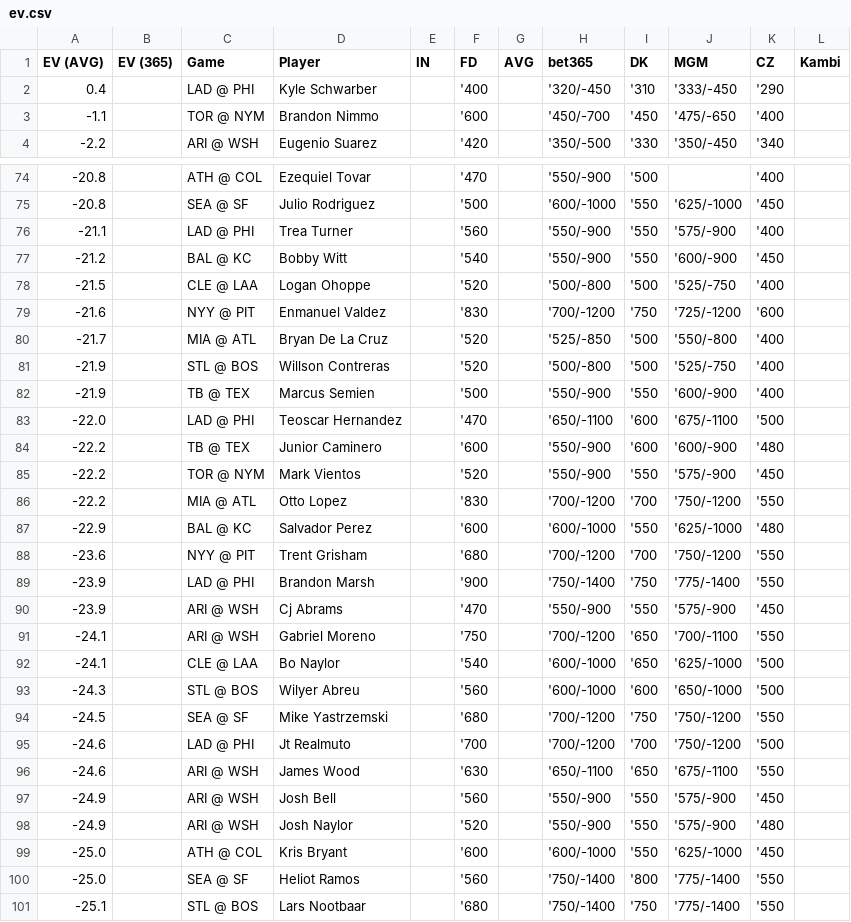
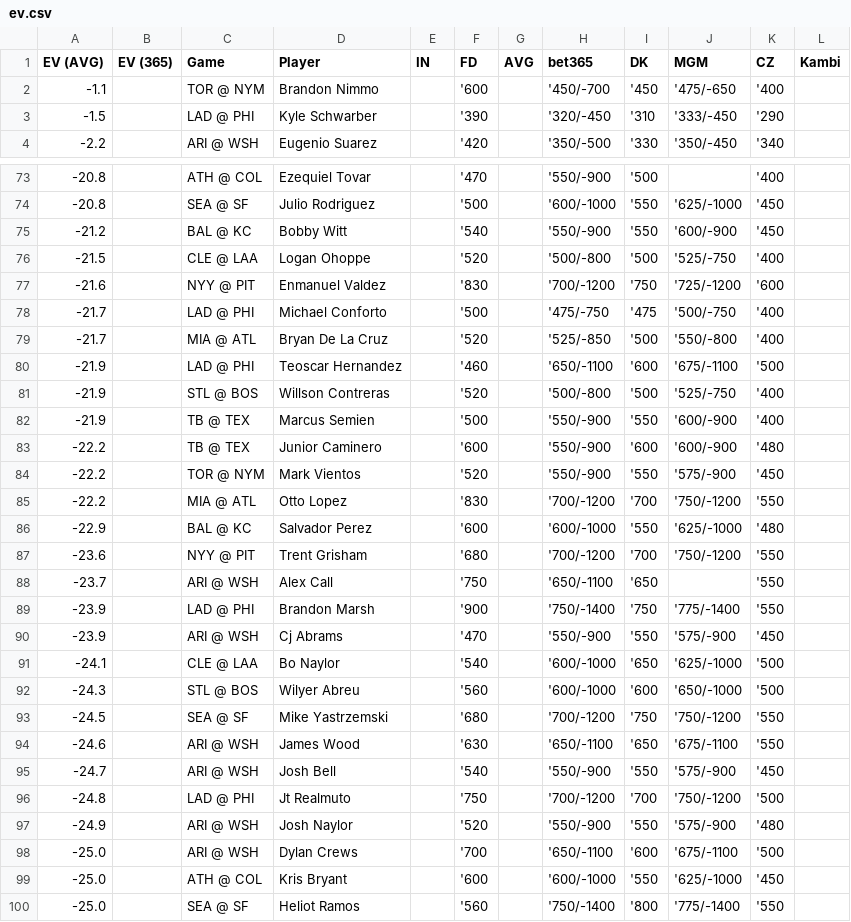
Before and after one commit to zhecht/playerprops, a CSV file: static/dailyev/ev.csv, drawn as a sheet; only a part is shown, gaps mark what is left out; the shorter side is filled out with more unchanged rows; the diff covers the shown part only.

```diff
--- a/static/dailyev/ev.csv
+++ b/static/dailyev/ev.csv
@@ -1,4 +1,4 @@
 EV (AVG)	EV (365)	Game	Player	IN	FD	AVG	bet365	DK	MGM	CZ	Kambi
-0.4		LAD @ PHI	Kyle Schwarber		'400		'320/-450	'310	'333/-450	'290	
 -1.1		TOR @ NYM	Brandon Nimmo		'600		'450/-700	'450	'475/-650	'400	
+-1.5		LAD @ PHI	Kyle Schwarber		'390		'320/-450	'310	'333/-450	'290	
 -2.2		ARI @ WSH	Eugenio Suarez		'420		'350/-500	'330	'350/-450	'340	
@@ -75,3 +74,2 @@ EV (AVG)	EV (365)	Game	Player	IN	FD	AVG	bet365	DK	MGM	CZ	Kambi
 -20.8		SEA @ SF	Julio Rodriguez		'500		'600/-1000	'550	'625/-1000	'450	
--21.1		LAD @ PHI	Trea Turner		'560		'550/-900	'550	'575/-900	'400	
 -21.2		BAL @ KC	Bobby Witt		'540		'550/-900	'550	'600/-900	'450	
@@ -79,6 +77,7 @@ EV (AVG)	EV (365)	Game	Player	IN	FD	AVG	bet365	DK	MGM	CZ	Kambi
 -21.6		NYY @ PIT	Enmanuel Valdez		'830		'700/-1200	'750	'725/-1200	'600	
+-21.7		LAD @ PHI	Michael Conforto		'500		'475/-750	'475	'500/-750	'400	
 -21.7		MIA @ ATL	Bryan De La Cruz		'520		'525/-850	'500	'550/-800	'400	
+-21.9		LAD @ PHI	Teoscar Hernandez		'460		'650/-1100	'600	'675/-1100	'500	
 -21.9		STL @ BOS	Willson Contreras		'520		'500/-800	'500	'525/-750	'400	
 -21.9		TB @ TEX	Marcus Semien		'500		'550/-900	'550	'600/-900	'400	
--22.0		LAD @ PHI	Teoscar Hernandez		'470		'650/-1100	'600	'675/-1100	'500	
 -22.2		TB @ TEX	Junior Caminero		'600		'550/-900	'600	'600/-900	'480	
@@ -88,5 +87,5 @@ EV (AVG)	EV (365)	Game	Player	IN	FD	AVG	bet365	DK	MGM	CZ	Kambi
 -23.6		NYY @ PIT	Trent Grisham		'680		'700/-1200	'700	'750/-1200	'550	
+-23.7		ARI @ WSH	Alex Call		'750		'650/-1100	'650		'550	
 -23.9		LAD @ PHI	Brandon Marsh		'900		'750/-1400	'750	'775/-1400	'550	
 -23.9		ARI @ WSH	Cj Abrams		'470		'550/-900	'550	'575/-900	'450	
--24.1		ARI @ WSH	Gabriel Moreno		'750		'700/-1200	'650	'700/-1100	'550	
 -24.1		CLE @ LAA	Bo Naylor		'540		'600/-1000	'650	'625/-1000	'500	
@@ -94,6 +93,7 @@ EV (AVG)	EV (365)	Game	Player	IN	FD	AVG	bet365	DK	MGM	CZ	Kambi
 -24.5		SEA @ SF	Mike Yastrzemski		'680		'700/-1200	'750	'750/-1200	'550	
--24.6		LAD @ PHI	Jt Realmuto		'700		'700/-1200	'700	'750/-1200	'500	
 -24.6		ARI @ WSH	James Wood		'630		'650/-1100	'650	'675/-1100	'550	
--24.9		ARI @ WSH	Josh Bell		'560		'550/-900	'550	'575/-900	'450	
+-24.7		ARI @ WSH	Josh Bell		'540		'550/-900	'550	'575/-900	'450	
+-24.8		LAD @ PHI	Jt Realmuto		'750		'700/-1200	'700	'750/-1200	'500	
 -24.9		ARI @ WSH	Josh Naylor		'520		'550/-900	'550	'575/-900	'480	
+-25.0		ARI @ WSH	Dylan Crews		'700		'650/-1100	'600	'675/-1100	'500	
 -25.0		ATH @ COL	Kris Bryant		'600		'600/-1000	'550	'625/-1000	'450	
```
Also changed, not shown: 4 added rows, 5 removed rows and 16 edited cells elsewhere in this file, 7 other files.
